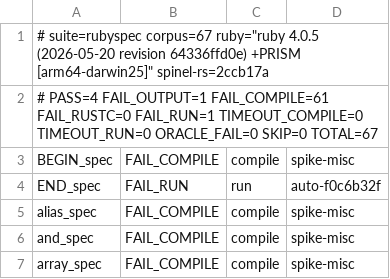
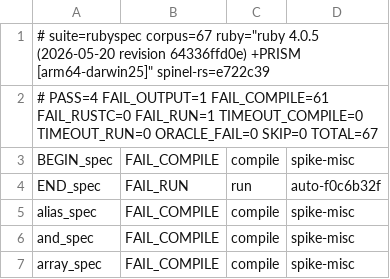
Before and after one commit to ryanseys/zeo, a TSV file: conformance/rubyspec-scoreboard.tsv, drawn as a sheet; only a part is shown.

```diff
--- a/conformance/rubyspec-scoreboard.tsv
+++ b/conformance/rubyspec-scoreboard.tsv
@@ -1,2 +1,2 @@
-# suite=rubyspec corpus=67 ruby="ruby 4.0.5 (2026-05-20 revision 64336ffd0e) +PRISM [arm64-darwin25]" spinel-rs=2ccb17a
+# suite=rubyspec corpus=67 ruby="ruby 4.0.5 (2026-05-20 revision 64336ffd0e) +PRISM [arm64-darwin25]" spinel-rs=e722c39
 # PASS=4 FAIL_OUTPUT=1 FAIL_COMPILE=61 FAIL_RUSTC=0 FAIL_RUN=1 TIMEOUT_COMPILE=0 TIMEOUT_RUN=0 ORACLE_FAIL=0 SKIP=0 TOTAL=67
```
Also changed, not shown: conformance/scoreboard.tsv, 9 other files.
